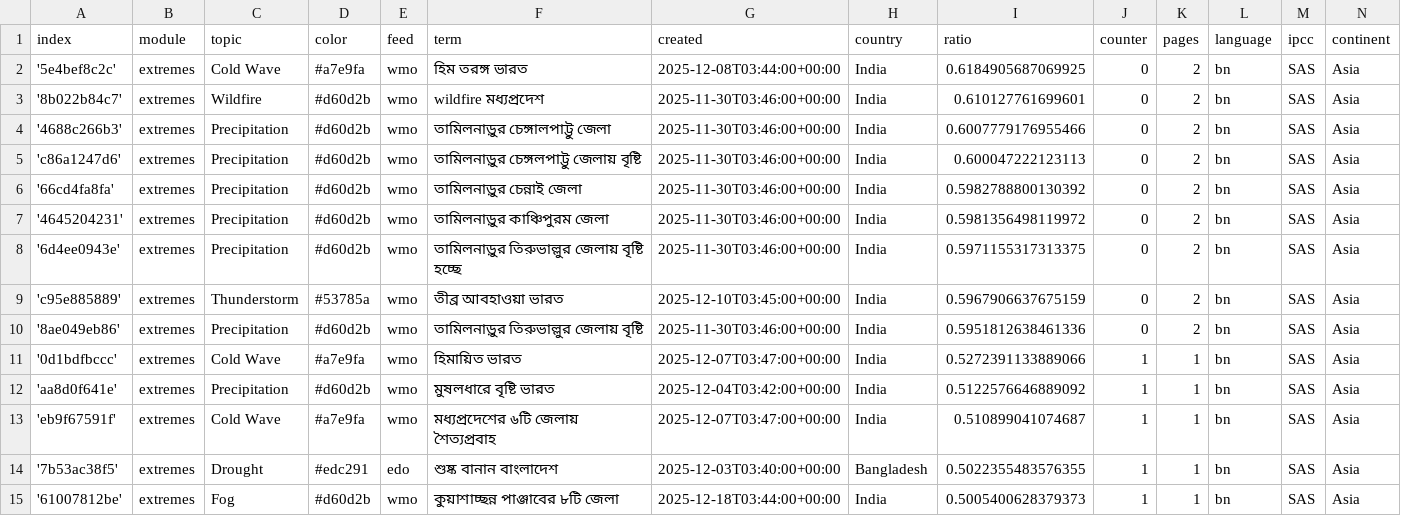
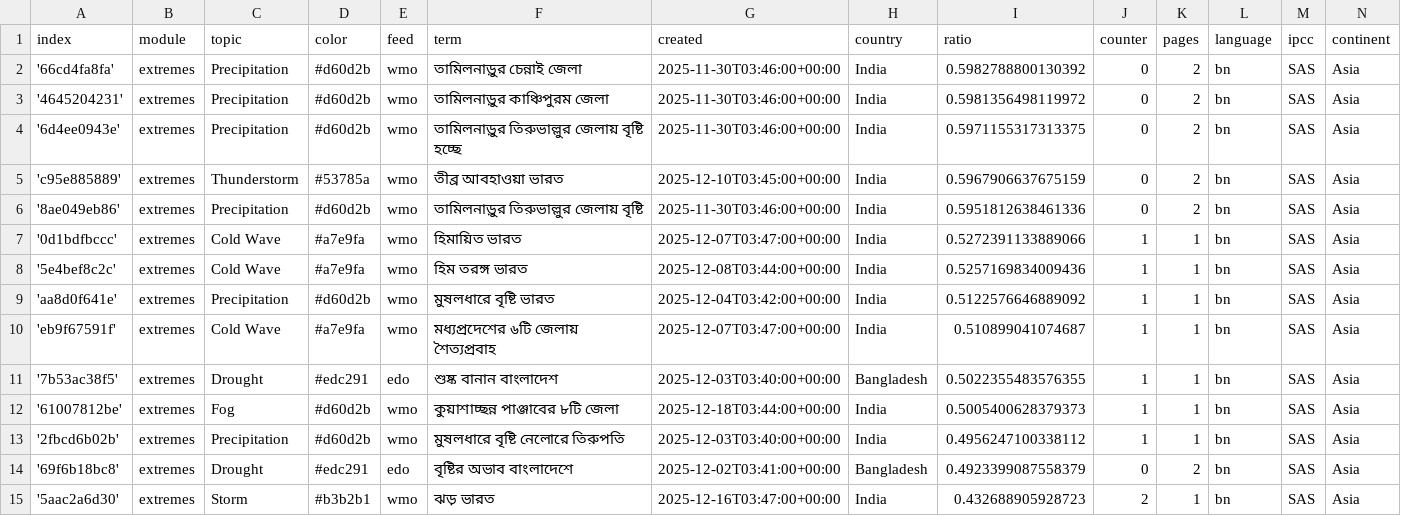
Before and after one commit to sonjanews/bengaliExtremes, a CSV file: terms.csv, drawn as a sheet; only a part is shown; the shorter side is filled out with more unchanged rows; removed rows and columns are numbered as before the commit, all else as after; the diff names each change by its address in the sheet, - before the commit and + after, or states it on an @@ line.

Commit message:
Commit from GitHub Actions (harvest:0.0)

```diff
--- a/terms.csv
+++ b/terms.csv
-row 2: '5e4bef8c2c' | extremes | Cold Wave | #a7e9fa | wmo | হিম তরঙ্গ ভারত | 2025-12-08T03:44:00+00:00 | India | 0.6184905687069925 | 0 | 2 | bn | SAS | Asia
-row 3: '8b022b84c7' | extremes | Wildfire | #d60d2b | wmo | wildfire মধ্যপ্রদেশ | 2025-11-30T03:46:00+00:00 | India | 0.610127761699601 | 0 | 2 | bn | SAS | Asia
-row 4: '4688c266b3' | extremes | Precipitation | #d60d2b | wmo | তামিলনাড়ুর চেঙ্গালপাট্টু জেলা | 2025-11-30T03:46:00+00:00 | India | 0.6007779176955466 | 0 | 2 | bn | SAS | Asia
-row 5: 'c86a1247d6' | extremes | Precipitation | #d60d2b | wmo | তামিলনাড়ুর চেঙ্গলপাট্টু জেলায় বৃষ্টি | 2025-11-30T03:46:00+00:00 | India | 0.600047222123113 | 0 | 2 | bn | SAS | Asia
+row 8: '5e4bef8c2c' | extremes | Cold Wave | #a7e9fa | wmo | হিম তরঙ্গ ভারত | 2025-12-08T03:44:00+00:00 | India | 0.5257169834009436 | 1 | 1 | bn | SAS | Asia
```
